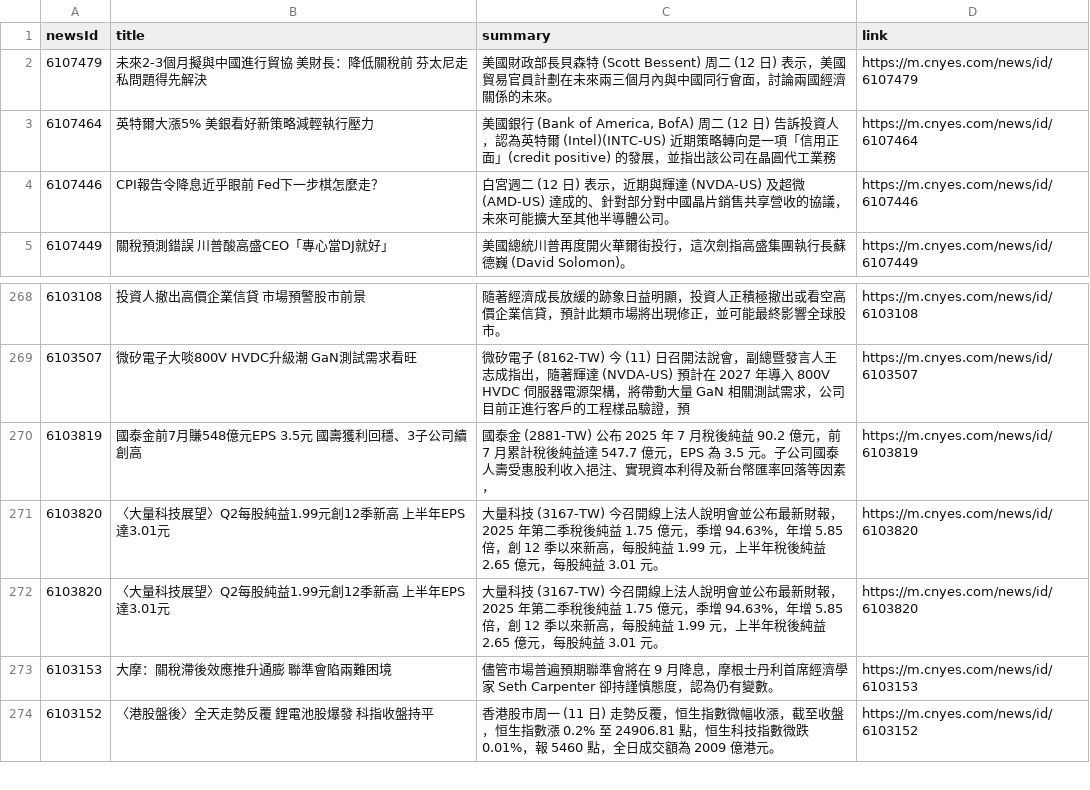
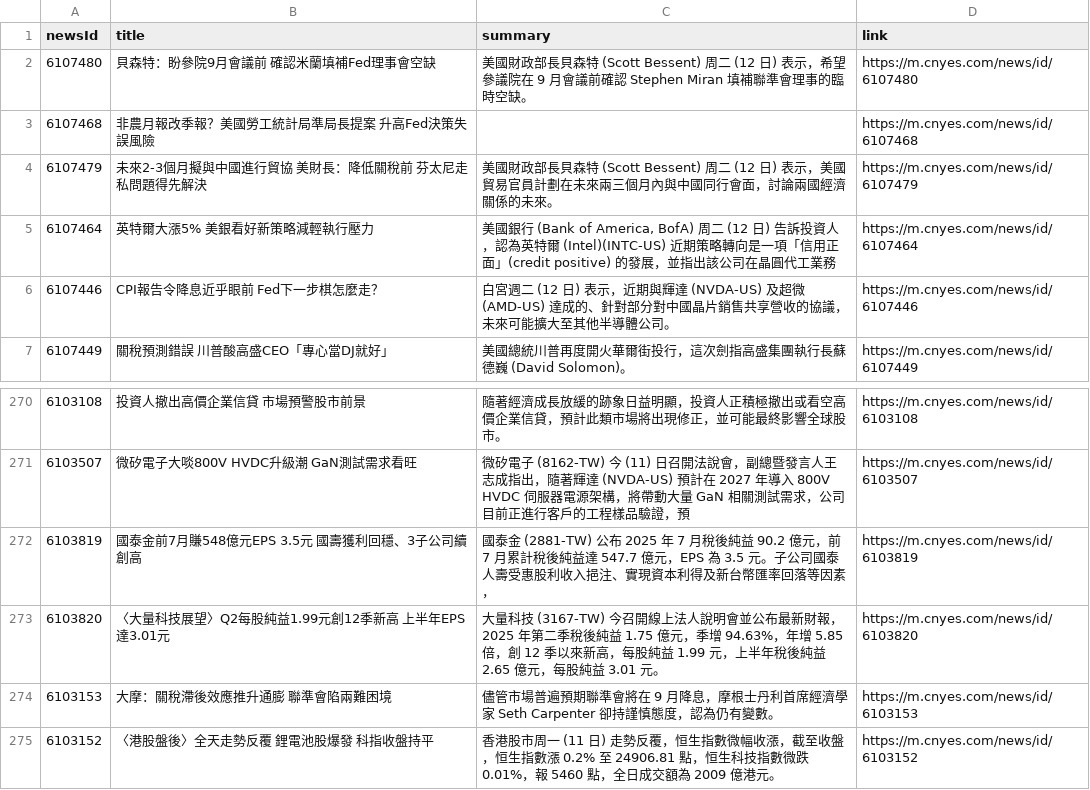
Before and after one commit to MaxDong168/test_github_actions, a CSV file: news.csv, drawn as a sheet; only a part is shown, gaps mark what is left out.

Commit message:
更新鉅亨網新聞

```diff
--- a/news.csv
+++ b/news.csv
@@ -1,2 +1,4 @@
 newsId,title,summary,link
+6107480,貝森特：盼參院9月會議前 確認米蘭填補Fed理事會空缺,美國財政部長貝森特 (Scott Bessent) 周二 (12 日) 表示，希望參議院在 9 月會議前確認 Stephen Miran 填補聯準會理事的臨時空缺。,https://m.cnyes.com/news/id/6107480
+6107468,非農月報改季報？美國勞工統計局準局長提案 升高Fed決策失誤風險,,https://m.cnyes.com/news/id/6107468
 6107479,未來2-3個月擬與中國進行貿協 美財長：降低關稅前 芬太尼走私問題得先解決,美國財政部長貝森特 (Scott Bessent) 周二 (12 日) 表示，美國貿易官員計劃在未來兩三個月內與中國同行會面，討論兩國經濟關係的未來。,https://m.cnyes.com/news/id/6107479
@@ -270,3 +272,2 @@
 6103819,國泰金前7月賺548億元EPS 3.5元 國壽獲利回穩、3子公司續創高,國泰金 (2881-TW) 公布 2025 年 7 月稅後純益 90.2 億元，前 7 月累計稅後純益達 547.7 億元，EPS 為 3.5 元。子公司國泰人壽受惠股利收入挹注、實現資本利得及新台幣匯率回落等因素，,https://m.cnyes.com/news/id/6103819
-6103820,〈大量科技展望〉Q2每股純益1.99元創12季新高 上半年EPS達3.01元,大量科技 (3167-TW) 今召開線上法人說明會並公布最新財報，2025 年第二季稅後純益 1.75 億元，季增 94.63%，年增 5.85 倍，創 12 季以來新高，每股純益 1.99 元，上半年稅後純益 2.65 億元，每股純益 3.01 元。,https://m.cnyes.com/news/id/6103820
 6103820,〈大量科技展望〉Q2每股純益1.99元創12季新高 上半年EPS達3.01元,大量科技 (3167-TW) 今召開線上法人說明會並公布最新財報，2025 年第二季稅後純益 1.75 億元，季增 94.63%，年增 5.85 倍，創 12 季以來新高，每股純益 1.99 元，上半年稅後純益 2.65 億元，每股純益 3.01 元。,https://m.cnyes.com/news/id/6103820
```
